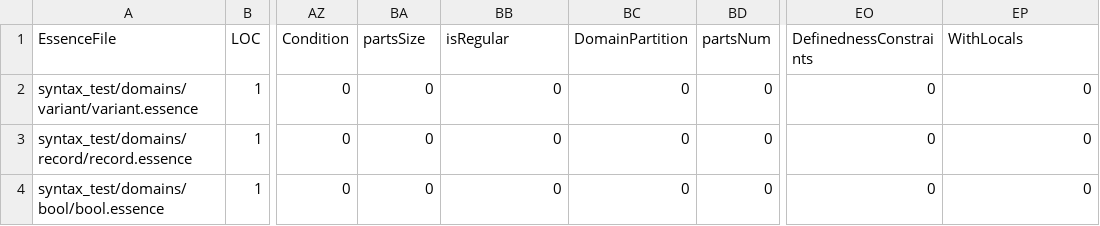
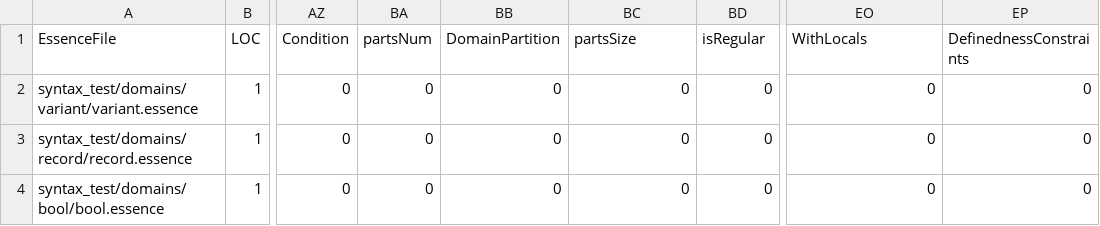
Before and after one commit to Shikhar-Srivastava-16/conjure-oxide-sat-adaptor, a CSV file: tools/essence-feature-usage-stats/data.csv, drawn as a sheet; only a part is shown, gaps mark what is left out; the diff names each change by its address in the sheet, - before the commit and + after, or states it on an @@ line.

Commit message:
Actions: Deploy the essence features usage table 🚀

```diff
--- a/tools/essence-feature-usage-stats/data.csv
+++ b/tools/essence-feature-usage-stats/data.csv
-BA1: partsSize
+BA1: partsNum
-BB1: isRegular
+BB1: DomainPartition
-BC1: DomainPartition
+BC1: partsSize
-BD1: partsNum
+BD1: isRegular
-EO1: DefinednessConstraints
+EO1: WithLocals
-EP1: WithLocals
+EP1: DefinednessConstraints
```
Also changed, not shown: 1 other file.
